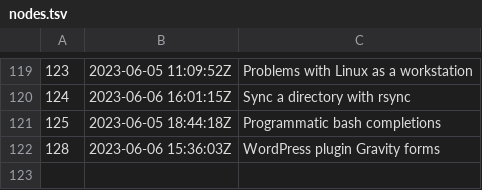
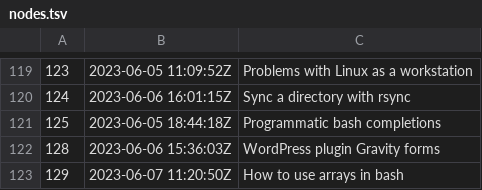
Before and after one commit to jlrickert/zet, a TSV file: docs/dex/nodes.tsv, drawn as a sheet; only a part is shown, gaps mark what is left out; the diff names each change by its address in the sheet, - before the commit and + after, or states it on an @@ line.

Commit message:
How to use arrays in bash

```diff
--- a/docs/dex/nodes.tsv
+++ b/docs/dex/nodes.tsv
+row 123: 129 | 2023-06-07 11:20:50Z | How to use arrays in bash
```
Also changed, not shown: 6 other files.
